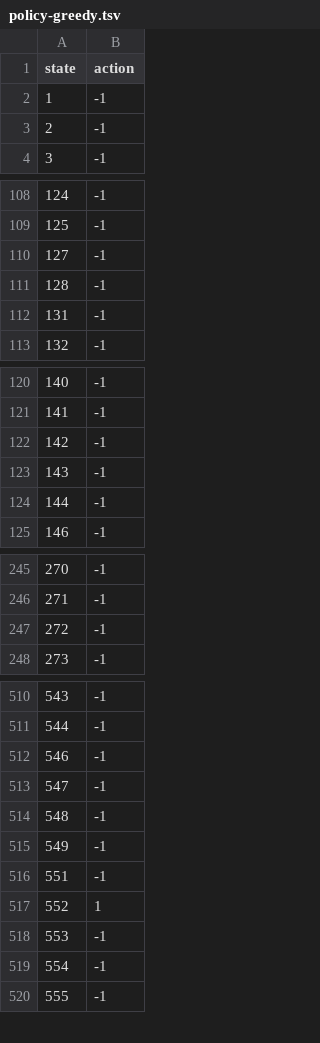
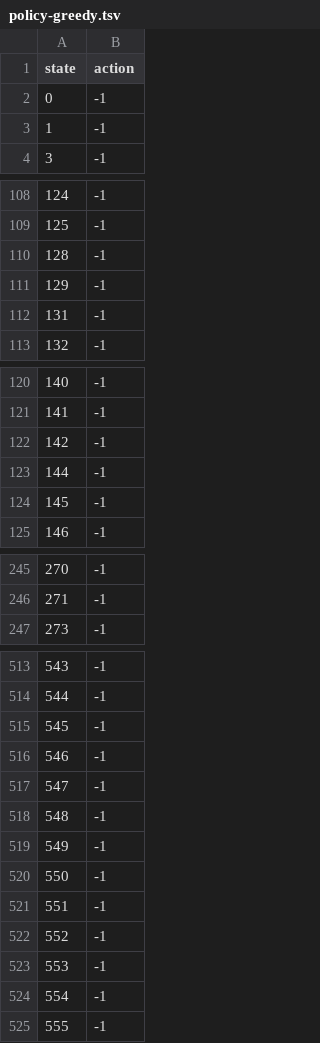
Before and after one commit to pbhise9/dx704-project-08, a TSV file: policy-greedy.tsv, drawn as a sheet; only a part is shown, gaps mark what is left out; the diff covers the shown part only.

```diff
--- a/policy-greedy.tsv
+++ b/policy-greedy.tsv
@@ -1,4 +1,4 @@
 state	action
+0	-1
 1	-1
-2	-1
 3	-1
@@ -109,4 +109,4 @@ state	action
 125	-1
-127	-1
 128	-1
+129	-1
 131	-1
@@ -122,4 +122,4 @@ state	action
 142	-1
-143	-1
 144	-1
+145	-1
 146	-1
@@ -246,3 +246,2 @@ state	action
 271	-1
-272	-1
 273	-1
@@ -511,2 +514,3 @@ state	action
 544	-1
+545	-1
 546	-1
@@ -515,4 +519,5 @@ state	action
 549	-1
+550	-1
 551	-1
-552	1
+552	-1
 553	-1
```
Also changed, not shown: 33 added rows, 3 removed rows and 28 edited cells elsewhere in this file, log-random.tsv, q-random.tsv, 2 other files.
